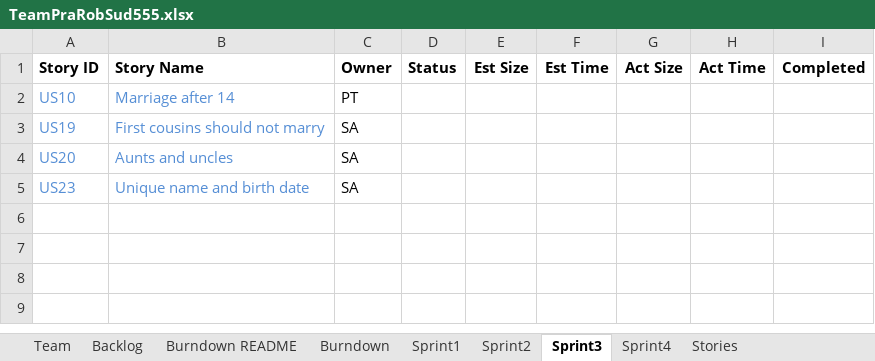
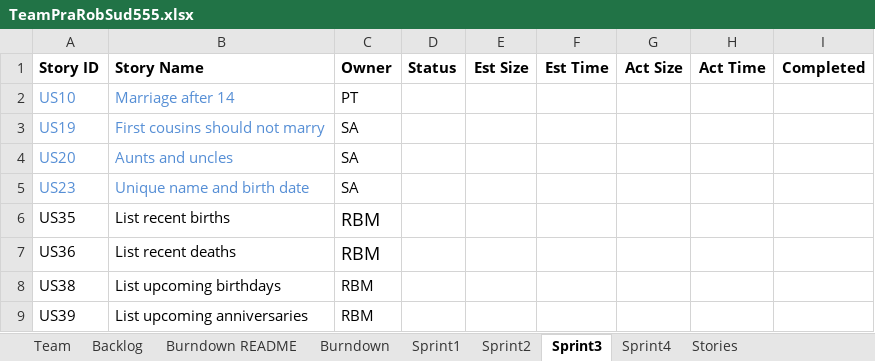
Before and after one commit to basilmajdi/SSW555-PatRobSud, an Excel workbook: SSW_555/TeamPraRobSud555.xlsx, sheet Sprint3, drawn as a sheet; values as stored, in another font and other column widths than the file's, no borders; the diff names each change by its address in the sheet, - before the commit and + after, or states it on an @@ line.

Commit message:
Added my stories

```diff
--- a/SSW_555/TeamPraRobSud555.xlsx (sheet Sprint3)
+++ b/SSW_555/TeamPraRobSud555.xlsx (sheet Sprint3)
+row 6: US35 | List recent births | RBM
+row 7: US36 | List recent deaths | RBM
+row 8: US38 | List upcoming birthdays | RBM
+row 9: US39 | List upcoming anniversaries | RBM
```
Also changed, not shown: charts or pictures.
